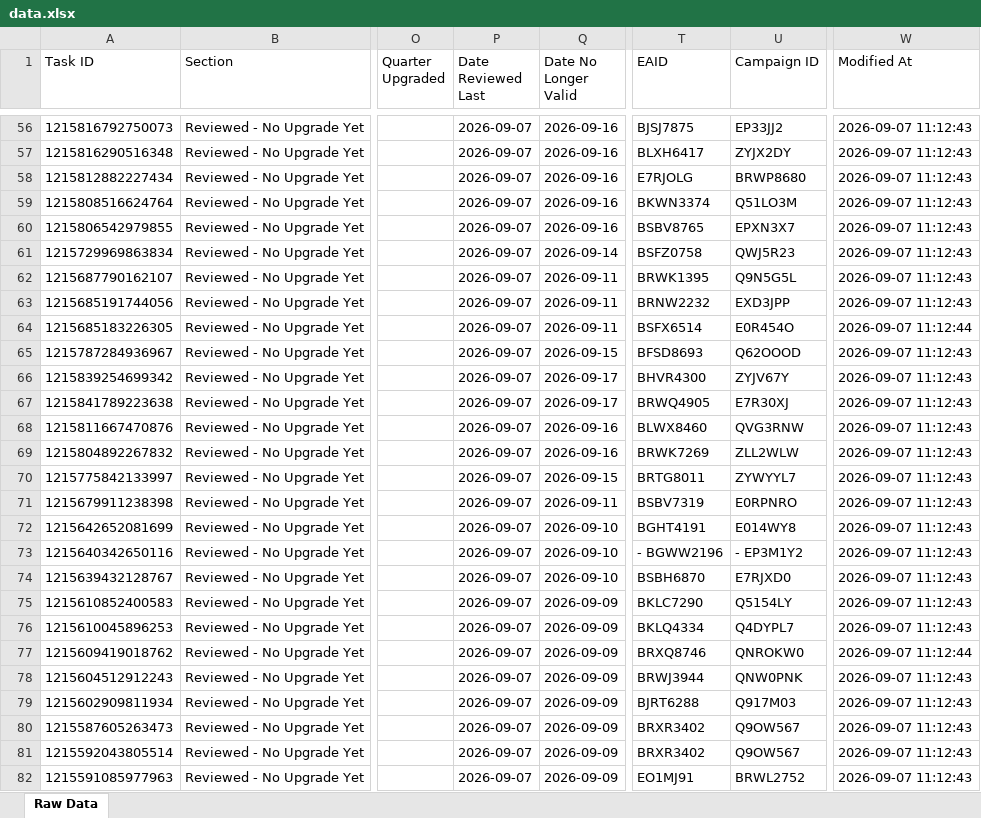
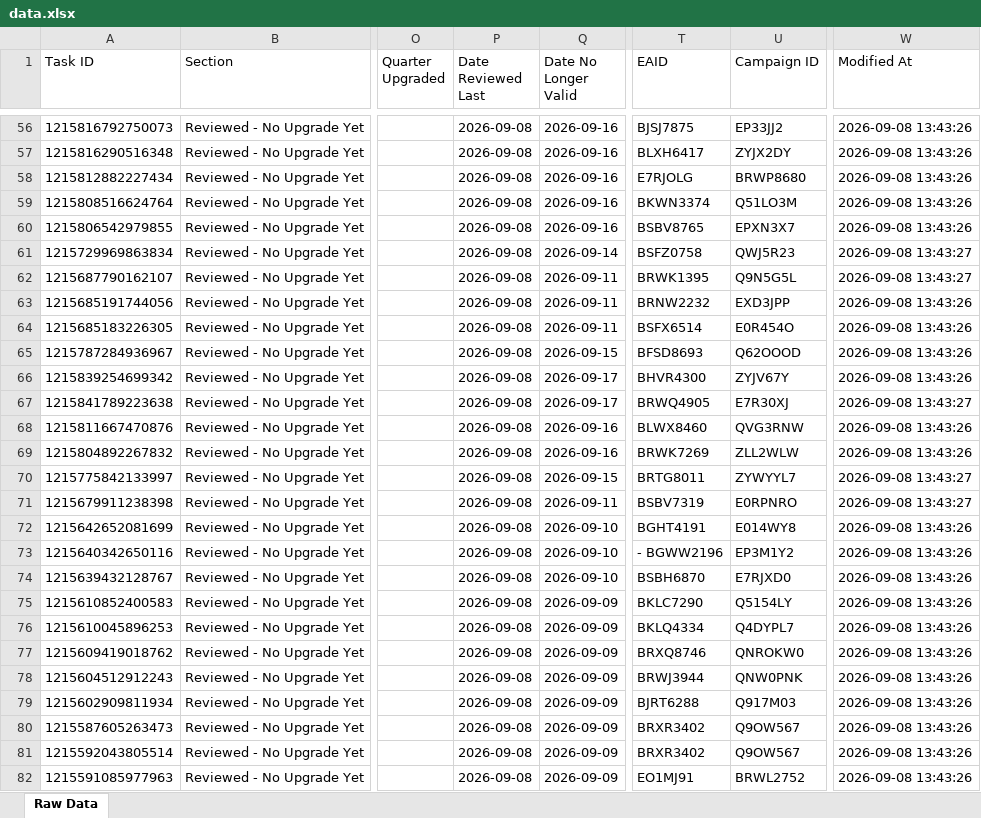
Before and after one commit to timramosthryv/budget-increase-recommendations, an Excel workbook: data.xlsx, sheet Raw Data, drawn as a sheet; only a part is shown, gaps mark what is left out; values as stored, in another font and other column widths than the file's, no borders; the diff covers the shown part only; the diff names each change by its address in the sheet, - before the commit and + after, or states it on an @@ line.

```diff
--- a/data.xlsx (sheet Raw Data)
+++ b/data.xlsx (sheet Raw Data)
-P56:P82 (Date Reviewed Last): 2026-09-07
+P56:P82 (Date Reviewed Last): 2026-09-08
-W56:W60 (Modified At): 2026-09-07 11:12:43
+W56:W60 (Modified At): 2026-09-08 13:43:26
-W61:W62 (Modified At): 2026-09-07 11:12:43
+W61:W62 (Modified At): 2026-09-08 13:43:27
-W63 (Modified At): 2026-09-07 11:12:43
+W63 (Modified At): 2026-09-08 13:43:26
-W64 (Modified At): 2026-09-07 11:12:44
+W64 (Modified At): 2026-09-08 13:43:26
-W65:W66 (Modified At): 2026-09-07 11:12:43
+W65:W66 (Modified At): 2026-09-08 13:43:26
-W67 (Modified At): 2026-09-07 11:12:43
+W67 (Modified At): 2026-09-08 13:43:27
-W68:W69 (Modified At): 2026-09-07 11:12:43
+W68:W69 (Modified At): 2026-09-08 13:43:26
-W70:W71 (Modified At): 2026-09-07 11:12:43
+W70:W71 (Modified At): 2026-09-08 13:43:27
-W72:W76 (Modified At): 2026-09-07 11:12:43
+W72:W76 (Modified At): 2026-09-08 13:43:26
-U73 (Campaign ID): - EP3M1Y2
+U73 (Campaign ID): EP3M1Y2
-W77 (Modified At): 2026-09-07 11:12:44
+W77 (Modified At): 2026-09-08 13:43:26
-W78:W82 (Modified At): 2026-09-07 11:12:43
+W78:W82 (Modified At): 2026-09-08 13:43:26
```
Also changed, not shown: 24 added rows, 8 removed rows and 465 edited cells elsewhere in this sheet, 1 other file.
